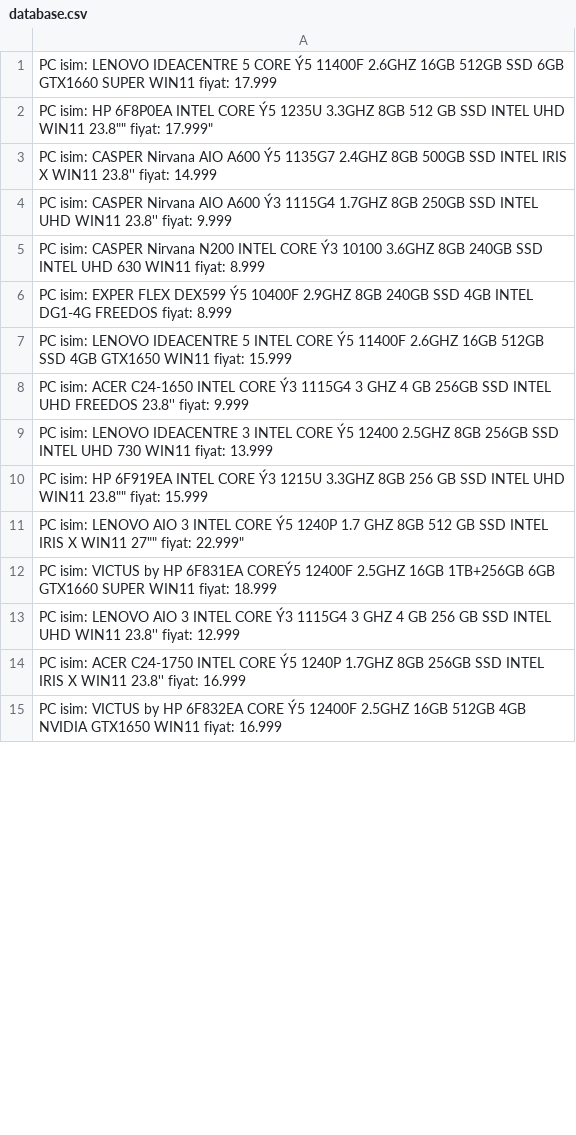
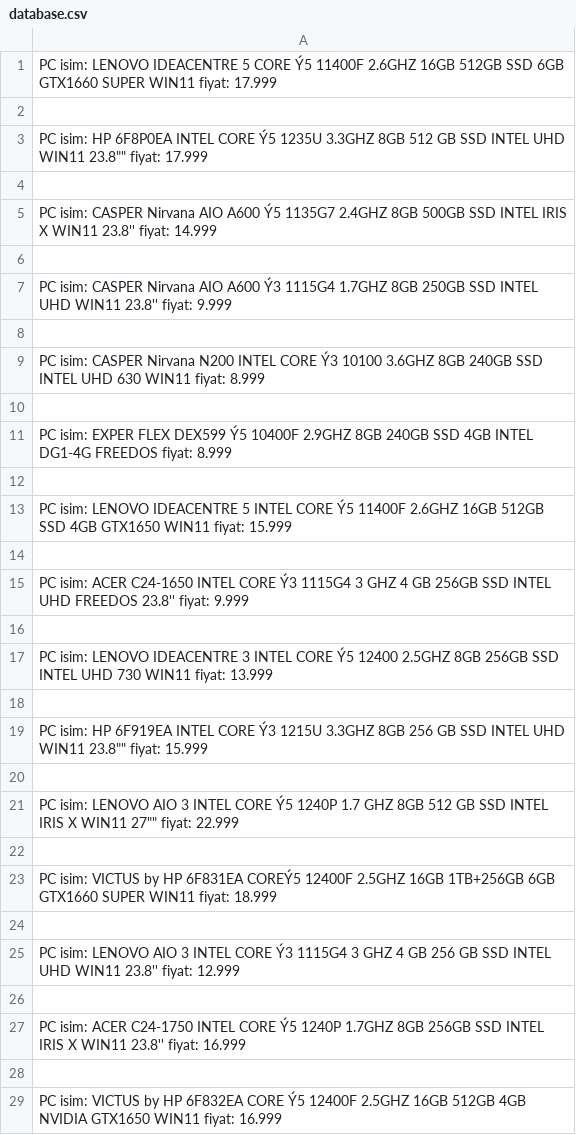
Before and after one commit to samettalhatozlu/WebScraping_VatanPC, a CSV file: WebScraping/database.csv, drawn as a sheet; only a part is shown; the diff covers the shown part only.

```diff
--- a/WebScraping/database.csv
+++ b/WebScraping/database.csv
@@ -1,15 +1,29 @@
 PC isim: LENOVO IDEACENTRE 5 CORE Ý5 11400F 2.6GHZ 16GB 512GB SSD 6GB GTX1660 SUPER WIN11 fiyat: 17.999
-PC isim: HP 6F8P0EA INTEL CORE Ý5 1235U 3.3GHZ 8GB 512 GB SSD INTEL UHD WIN11 23.8"" fiyat: 17.999"
+
+PC isim: HP 6F8P0EA INTEL CORE Ý5 1235U 3.3GHZ 8GB 512 GB SSD INTEL UHD WIN11 23.8"" fiyat: 17.999
+
 PC isim: CASPER Nirvana AIO A600 Ý5 1135G7 2.4GHZ 8GB 500GB SSD INTEL IRIS X WIN11 23.8'' fiyat: 14.999
+
 PC isim: CASPER Nirvana AIO A600 Ý3 1115G4 1.7GHZ 8GB 250GB SSD INTEL UHD WIN11 23.8'' fiyat: 9.999
+
 PC isim: CASPER Nirvana N200 INTEL CORE Ý3 10100 3.6GHZ 8GB 240GB SSD INTEL UHD 630 WIN11 fiyat: 8.999
+
 PC isim: EXPER FLEX DEX599 Ý5 10400F 2.9GHZ 8GB 240GB SSD 4GB INTEL DG1-4G FREEDOS fiyat: 8.999
+
 PC isim: LENOVO IDEACENTRE 5 INTEL CORE Ý5 11400F 2.6GHZ 16GB 512GB SSD 4GB GTX1650 WIN11 fiyat: 15.999
+
 PC isim: ACER C24-1650 INTEL CORE Ý3 1115G4 3 GHZ 4 GB 256GB SSD INTEL UHD FREEDOS 23.8'' fiyat: 9.999
+
 PC isim: LENOVO IDEACENTRE 3 INTEL CORE Ý5 12400 2.5GHZ 8GB 256GB SSD INTEL UHD 730 WIN11 fiyat: 13.999
+
 PC isim: HP 6F919EA INTEL CORE Ý3 1215U 3.3GHZ 8GB 256 GB SSD INTEL UHD WIN11 23.8"" fiyat: 15.999
-PC isim: LENOVO AIO 3 INTEL CORE Ý5 1240P 1.7 GHZ 8GB 512 GB SSD INTEL IRIS X WIN11 27"" fiyat: 22.999"
+
+PC isim: LENOVO AIO 3 INTEL CORE Ý5 1240P 1.7 GHZ 8GB 512 GB SSD INTEL IRIS X WIN11 27"" fiyat: 22.999
+
 PC isim: VICTUS by HP 6F831EA COREÝ5 12400F 2.5GHZ 16GB 1TB+256GB 6GB GTX1660 SUPER WIN11 fiyat: 18.999
+
 PC isim: LENOVO AIO 3 INTEL CORE Ý3 1115G4 3 GHZ 4 GB 256 GB SSD INTEL UHD WIN11 23.8'' fiyat: 12.999
+
 PC isim: ACER C24-1750 INTEL CORE Ý5 1240P 1.7GHZ 8GB 256GB SSD INTEL IRIS X WIN11 23.8'' fiyat: 16.999
+
 PC isim: VICTUS by HP 6F832EA CORE Ý5 12400F 2.5GHZ 16GB 512GB 4GB NVIDIA GTX1650 WIN11 fiyat: 16.999
```
Also changed, not shown: 5 added rows and 1 edited cell elsewhere in this file.
